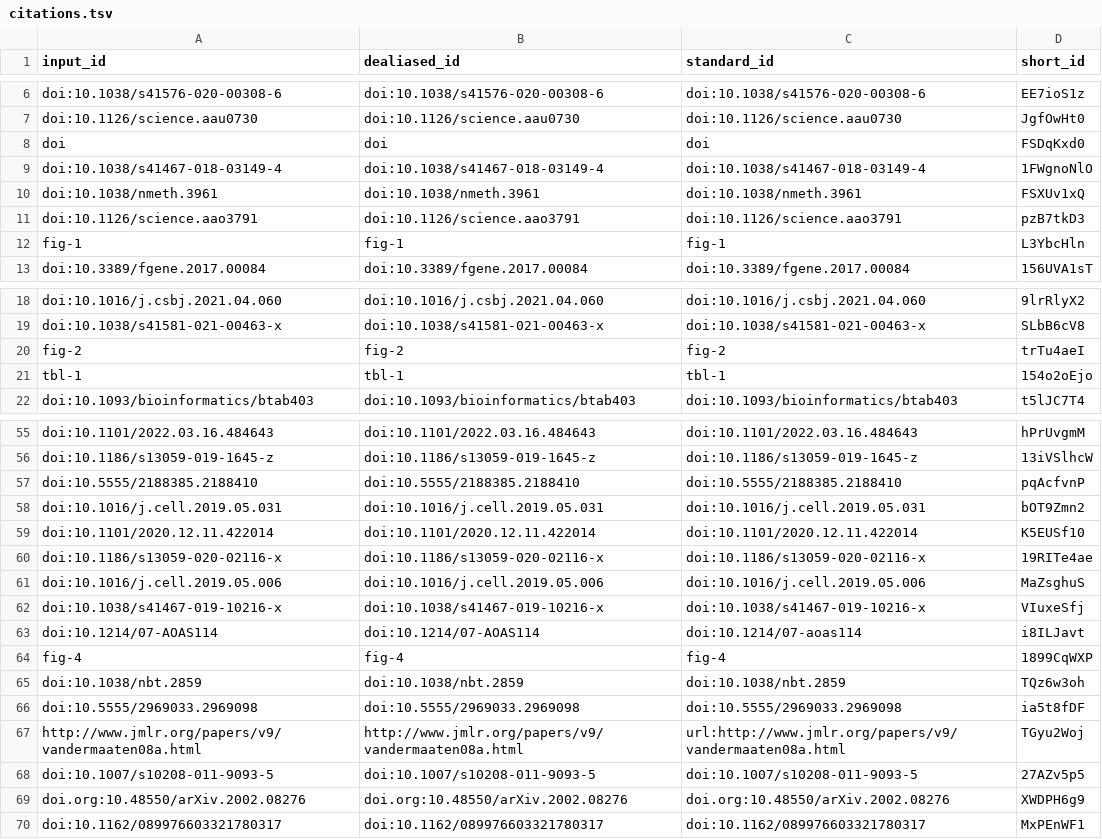
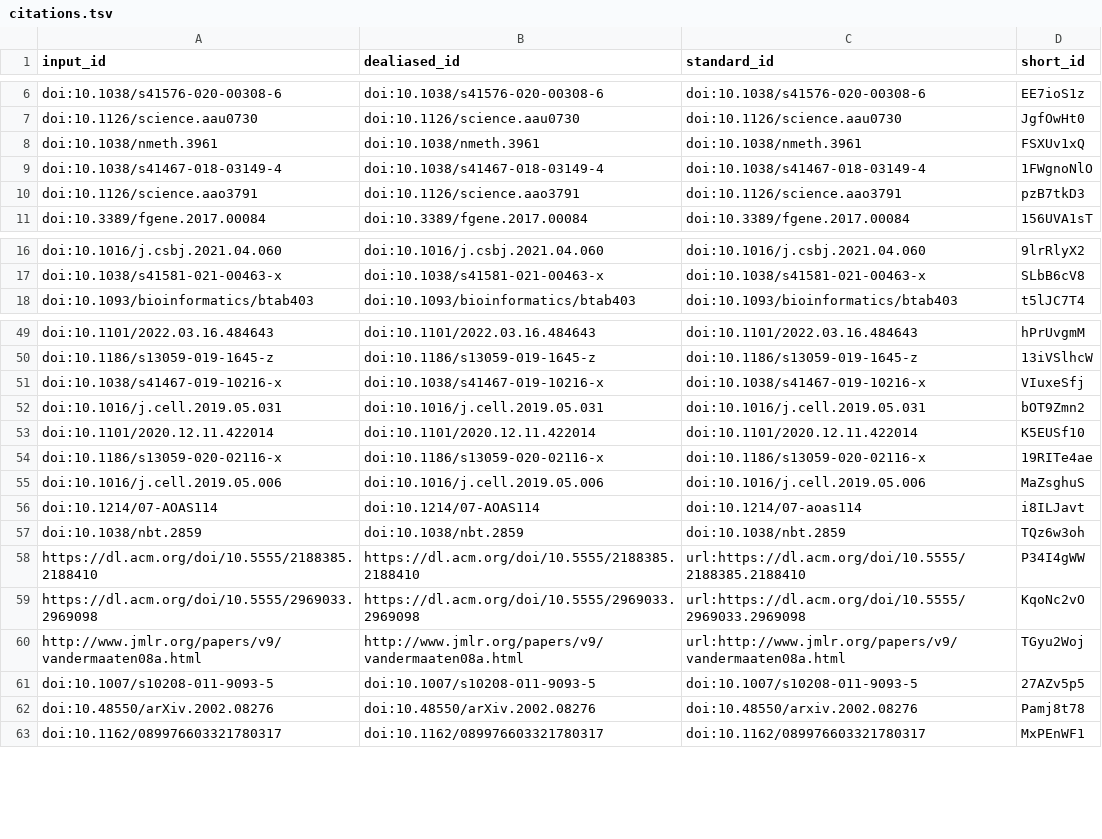
Before and after one commit to codingpoppy/multiomics_review_manubot, a TSV file: citations.tsv, drawn as a sheet; only a part is shown, gaps mark what is left out; the diff covers the shown part only.

Commit message:
Merge pull request #7 from codingpoppy/cleanup_1 [ci skip]
This build is based on
https://github.com/codingpoppy/multiomics_review_manubot/commit/0854422d7f42fd05a7cc4807e6c443d94ca9f76f.

This commit was created by the following CI build and job:
https://github.com/codingpoppy/multiomics_review_manubot/commit/0854422d7f42fd05a7cc4807e6c443d94ca9f76f/checks
https://github.com/codingpoppy/multiomics_review_manubot/actions/runs/2083809688

```diff
--- a/citations.tsv
+++ b/citations.tsv
@@ -7,7 +7,5 @@ doi:10.1038/s41576-020-00308-6	doi:10.1038/s41576-020-00308-6	doi:10.1038/s41576
 doi:10.1126/science.aau0730	doi:10.1126/science.aau0730	doi:10.1126/science.aau0730	JgfOwHt0
-doi	doi	doi	FSDqKxd0
+doi:10.1038/nmeth.3961	doi:10.1038/nmeth.3961	doi:10.1038/nmeth.3961	FSXUv1xQ
 doi:10.1038/s41467-018-03149-4	doi:10.1038/s41467-018-03149-4	doi:10.1038/s41467-018-03149-4	1FWgnoNlO
-doi:10.1038/nmeth.3961	doi:10.1038/nmeth.3961	doi:10.1038/nmeth.3961	FSXUv1xQ
 doi:10.1126/science.aao3791	doi:10.1126/science.aao3791	doi:10.1126/science.aao3791	pzB7tkD3
-fig-1	fig-1	fig-1	L3YbcHln
 doi:10.3389/fgene.2017.00084	doi:10.3389/fgene.2017.00084	doi:10.3389/fgene.2017.00084	156UVA1sT
@@ -19,4 +17,2 @@ doi:10.1016/j.csbj.2021.04.060	doi:10.1016/j.csbj.2021.04.060	doi:10.1016/j.csbj
 doi:10.1038/s41581-021-00463-x	doi:10.1038/s41581-021-00463-x	doi:10.1038/s41581-021-00463-x	SLbB6cV8
-fig-2	fig-2	fig-2	trTu4aeI
-tbl-1	tbl-1	tbl-1	154o2oEjo
 doi:10.1093/bioinformatics/btab403	doi:10.1093/bioinformatics/btab403	doi:10.1093/bioinformatics/btab403	t5lJC7T4
@@ -56,3 +50,3 @@ doi:10.1101/2022.03.16.484643	doi:10.1101/2022.03.16.484643	doi:10.1101/2022.03.
 doi:10.1186/s13059-019-1645-z	doi:10.1186/s13059-019-1645-z	doi:10.1186/s13059-019-1645-z	13iVSlhcW
-doi:10.5555/2188385.2188410	doi:10.5555/2188385.2188410	doi:10.5555/2188385.2188410	pqAcfvnP
+doi:10.1038/s41467-019-10216-x	doi:10.1038/s41467-019-10216-x	doi:10.1038/s41467-019-10216-x	VIuxeSfj
 doi:10.1016/j.cell.2019.05.031	doi:10.1016/j.cell.2019.05.031	doi:10.1016/j.cell.2019.05.031	bOT9Zmn2
@@ -61,10 +55,9 @@ doi:10.1186/s13059-020-02116-x	doi:10.1186/s13059-020-02116-x	doi:10.1186/s13059
 doi:10.1016/j.cell.2019.05.006	doi:10.1016/j.cell.2019.05.006	doi:10.1016/j.cell.2019.05.006	MaZsghuS
-doi:10.1038/s41467-019-10216-x	doi:10.1038/s41467-019-10216-x	doi:10.1038/s41467-019-10216-x	VIuxeSfj
 doi:10.1214/07-AOAS114	doi:10.1214/07-AOAS114	doi:10.1214/07-aoas114	i8ILJavt
-fig-4	fig-4	fig-4	1899CqWXP
 doi:10.1038/nbt.2859	doi:10.1038/nbt.2859	doi:10.1038/nbt.2859	TQz6w3oh
-doi:10.5555/2969033.2969098	doi:10.5555/2969033.2969098	doi:10.5555/2969033.2969098	ia5t8fDF
+https://dl.acm.org/doi/10.5555/2188385.2188410	https://dl.acm.org/doi/10.5555/2188385.2188410	url:https://dl.acm.org/doi/10.5555/2188385.2188410	P34I4gWW
+https://dl.acm.org/doi/10.5555/2969033.2969098	https://dl.acm.org/doi/10.5555/2969033.2969098	url:https://dl.acm.org/doi/10.5555/2969033.2969098	KqoNc2vO
 http://www.jmlr.org/papers/v9/vandermaaten08a.html	http://www.jmlr.org/papers/v9/vandermaaten08a.html	url:http://www.jmlr.org/papers/v9/vandermaaten08a.html	TGyu2Woj
 doi:10.1007/s10208-011-9093-5	doi:10.1007/s10208-011-9093-5	doi:10.1007/s10208-011-9093-5	27AZv5p5
-doi.org:10.48550/arXiv.2002.08276	doi.org:10.48550/arXiv.2002.08276	doi.org:10.48550/arXiv.2002.08276	XWDPH6g9
+doi:10.48550/arXiv.2002.08276	doi:10.48550/arXiv.2002.08276	doi:10.48550/arxiv.2002.08276	Pamj8t78
 doi:10.1162/089976603321780317	doi:10.1162/089976603321780317	doi:10.1162/089976603321780317	MxPEnWF1
```
Also changed, not shown: 2 removed rows elsewhere in this file, 7 other files.
